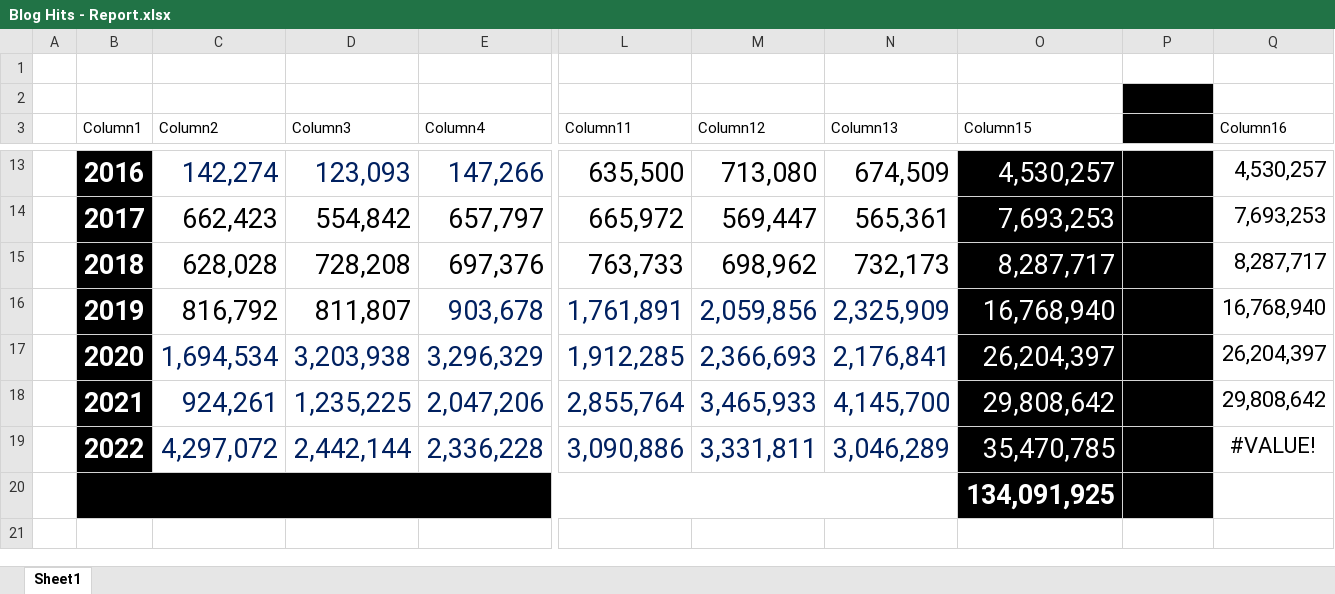
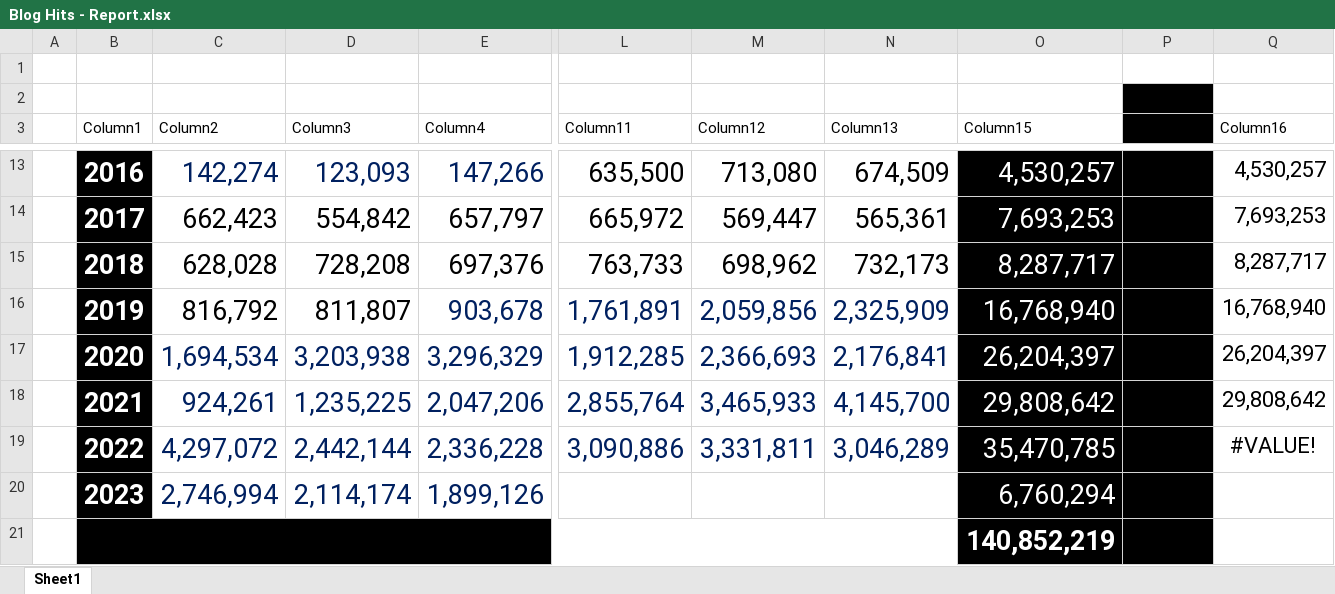
Before and after one commit to kunal-chowdhury/kunal-chowdhury.com, an Excel workbook: blog-stats/Blog Hits - Report.xlsx, sheet Sheet1, drawn as a sheet; only a part is shown, gaps mark what is left out; values as stored, in another font and other column widths than the file's, no borders; charts and pictures and conditional formats and table styles not drawn; addresses are those after the commit; rows hold the shown columns only; the diff names each change by its address in the sheet, - before the commit and + after, or states it on an @@ line.

Commit message:
Blog Statistics [March 2023]

```diff
--- a/blog-stats/Blog Hits - Report.xlsx (sheet Sheet1)
+++ b/blog-stats/Blog Hits - Report.xlsx (sheet Sheet1)
+row 20:  | 2023 | 2,746,994 | 2,114,174 | 1,899,126 |  |  |  | 6,760,294
-O21 (Column15): 134,091,925
+O21 (Column15): 140,852,219
```
Also changed, not shown: charts or pictures, 2 other files.
